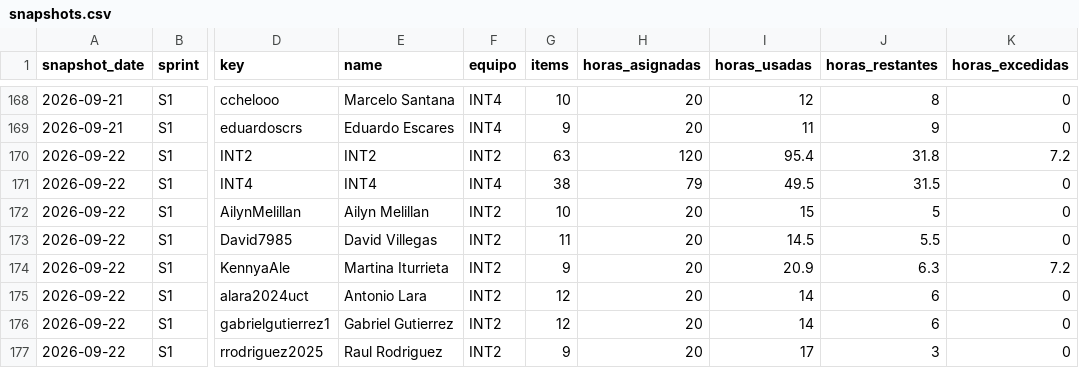
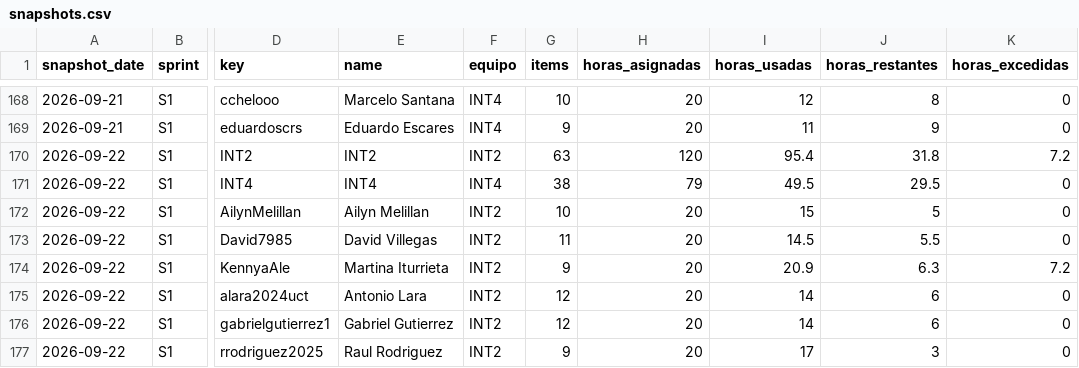
Before and after one commit to cchelooo/ApuntesUCT, a CSV file: docs/reports/burndown/s1/snapshots.csv, drawn as a sheet; only a part is shown, gaps mark what is left out; the diff covers the shown part only; the diff names each change by its address in the sheet, - before the commit and + after, or states it on an @@ line.

Commit message:
docs(burndown): corregir horas y actualizar snapshot S1

```diff
--- a/docs/reports/burndown/s1/snapshots.csv
+++ b/docs/reports/burndown/s1/snapshots.csv
-J171 (horas_restantes): 31.5
+J171 (horas_restantes): 29.5
```
Also changed, not shown: 12 added rows and 5 edited cells elsewhere in this file, 25 other files.
